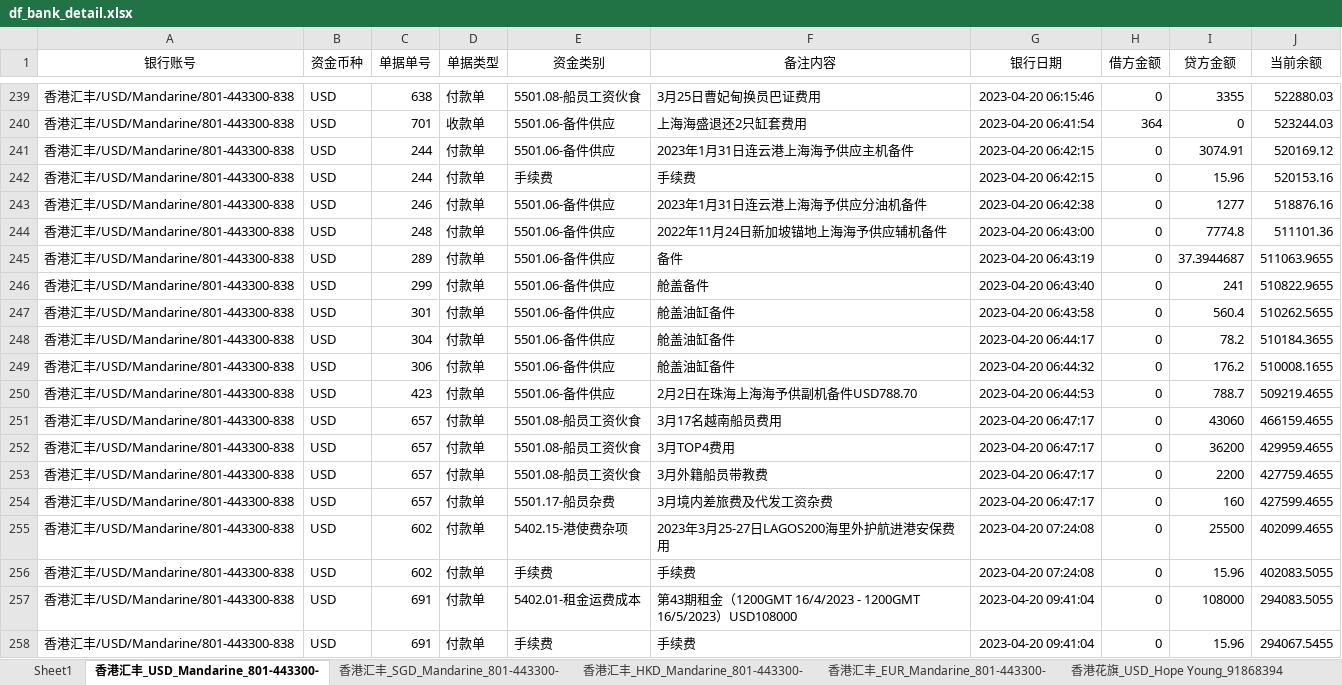
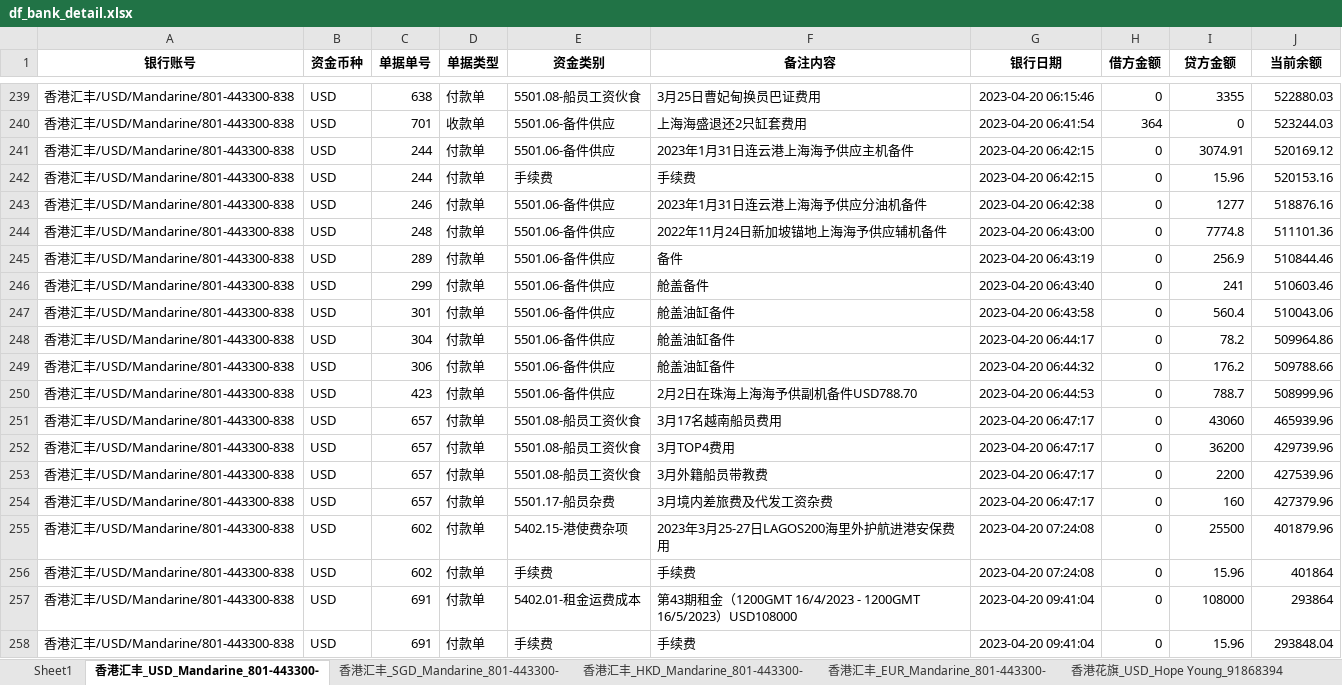
Before and after one commit to fisker583/workTools, an Excel workbook: hans/df_bank_detail.xlsx, sheet 香港汇丰_USD_Mandarine_801-443300-, drawn as a sheet; only a part is shown, gaps mark what is left out; values as stored, in another font and other column widths than the file's, no borders; the diff covers the shown part only; the diff names each change by its address in the sheet, - before the commit and + after, or states it on an @@ line.

```diff
--- a/hans/df_bank_detail.xlsx (sheet 香港汇丰_USD_Mandarine_801-443300-)
+++ b/hans/df_bank_detail.xlsx (sheet 香港汇丰_USD_Mandarine_801-443300-)
-A1:J1 bold: off
+A1:J1 bold: on
-I245 (贷方金额): 37.3944687
+I245 (贷方金额): 256.9
-J245 (当前余额): 511063.9655
+J245 (当前余额): 510844.46
-J246 (当前余额): 510822.9655
+J246 (当前余额): 510603.46
-J247 (当前余额): 510262.5655
+J247 (当前余额): 510043.06
-J248 (当前余额): 510184.3655
+J248 (当前余额): 509964.86
-J249 (当前余额): 510008.1655
+J249 (当前余额): 509788.66
-J250 (当前余额): 509219.4655
+J250 (当前余额): 508999.96
-J251 (当前余额): 466159.4655
+J251 (当前余额): 465939.96
-J252 (当前余额): 429959.4655
+J252 (当前余额): 429739.96
-J253 (当前余额): 427759.4655
+J253 (当前余额): 427539.96
-J254 (当前余额): 427599.4655
+J254 (当前余额): 427379.96
-J255 (当前余额): 402099.4655
+J255 (当前余额): 401879.96
-J256 (当前余额): 402083.5055
+J256 (当前余额): 401864
-J257 (当前余额): 294083.5055
+J257 (当前余额): 293864
-J258 (当前余额): 294067.5455
+J258 (当前余额): 293848.04
```
Also changed, not shown: 158 edited cells elsewhere in this sheet, sheet 吴总股东往来_RMB, sheet 平安银行_RMB_-上海信智船务有限公司_150001057, sheet 香港花旗_USD_Hope Young_91868394, sheet 大华银行_USD_Group_392-9016-945, sheet 香港汇丰_SGD_Mandarine_801-443300-, sheet 大华银行_SGD_Group_392-3075-214, 9 more sheets, hans/df_cashier.xlsx, hans/df_expense_table_cells.xlsx, 2 other files.
